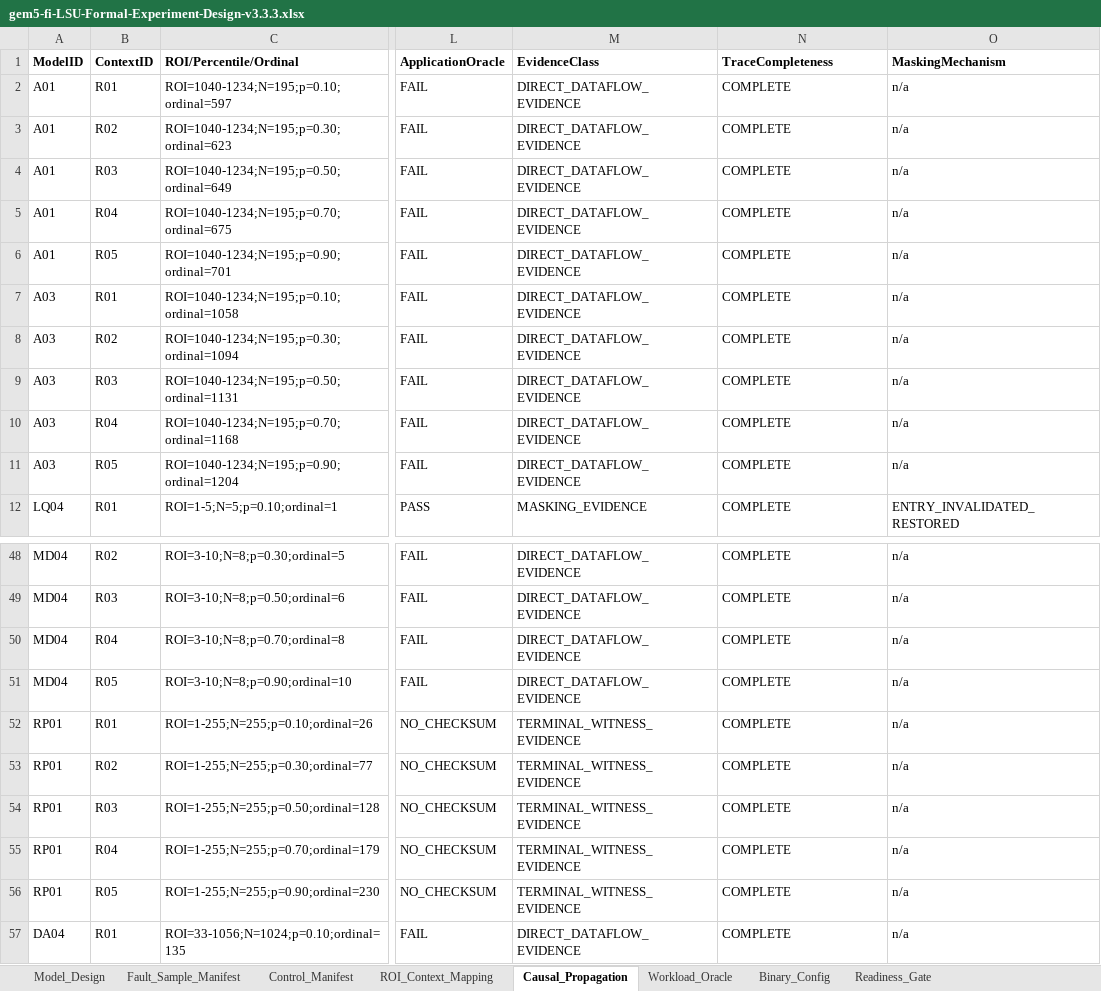
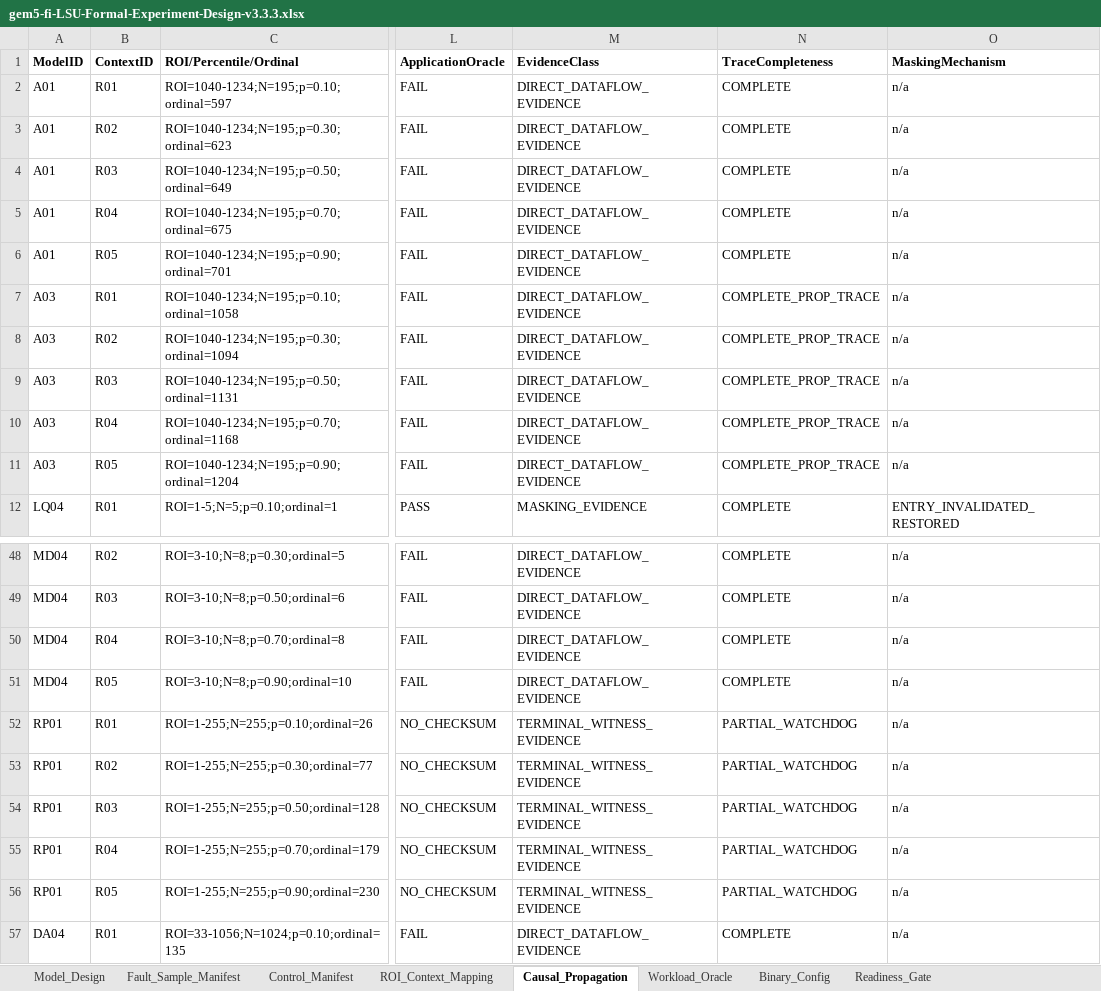
Before and after one commit to wangxumarshall/gem5-fi, an Excel workbook: audit_v3_3_3/gem5-fi-LSU-Formal-Experiment-Design-v3.3.3.xlsx, sheet Causal_Propagation, drawn as a sheet; only a part is shown, gaps mark what is left out; values as stored, in another font and other column widths than the file's, no borders; the diff names each change by its address in the sheet, - before the commit and + after, or states it on an @@ line.

```diff
--- a/audit_v3_3_3/gem5-fi-LSU-Formal-Experiment-Design-v3.3.3.xlsx (sheet Causal_Propagation)
+++ b/audit_v3_3_3/gem5-fi-LSU-Formal-Experiment-Design-v3.3.3.xlsx (sheet Causal_Propagation)
-N7:N11 (TraceCompleteness): COMPLETE
+N7:N11 (TraceCompleteness): COMPLETE_PROP_TRACE
-N52:N56 (TraceCompleteness): COMPLETE
+N52:N56 (TraceCompleteness): PARTIAL_WATCHDOG
```
Also changed, not shown: sheet Fault_Sample_Manifest, sheet Binary_Config, sheet Readiness_Gate, 15 other files.
